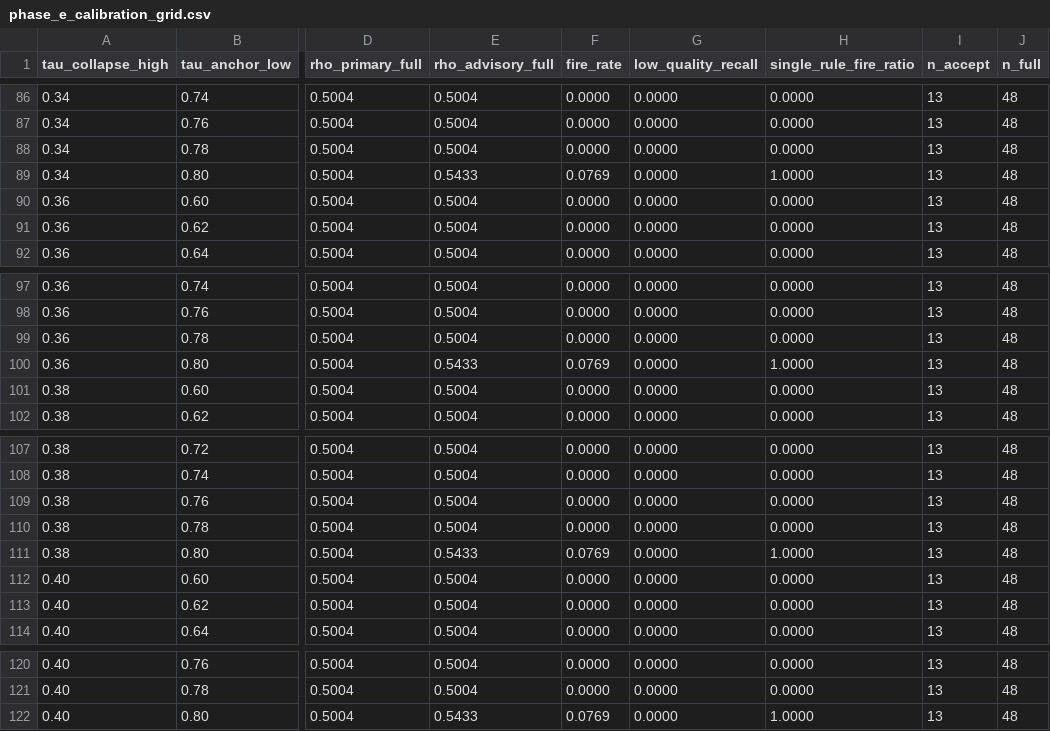
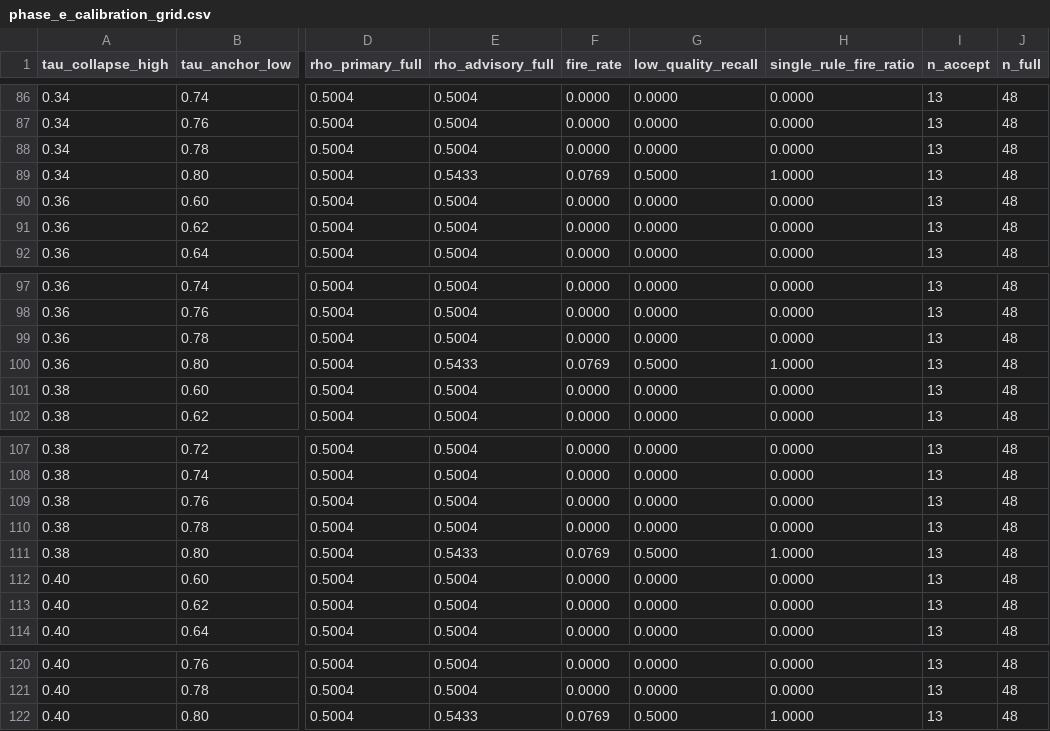
Before and after one commit to Yuu6798/ugh-audit-core, a CSV file: analysis/phase_e_calibration_grid.csv, drawn as a sheet; only a part is shown, gaps mark what is left out; the diff covers the shown part only; the diff names each change by its address in the sheet, - before the commit and + after, or states it on an @@ line.

```diff
--- a/analysis/phase_e_calibration_grid.csv
+++ b/analysis/phase_e_calibration_grid.csv
-G89 (low_quality_recall): 0.0000
+G89 (low_quality_recall): 0.5000
-G100 (low_quality_recall): 0.0000
+G100 (low_quality_recall): 0.5000
-G111 (low_quality_recall): 0.0000
+G111 (low_quality_recall): 0.5000
-G122 (low_quality_recall): 0.0000
+G122 (low_quality_recall): 0.5000
```
Also changed, not shown: 37 edited cells elsewhere in this file, 3 other files.
